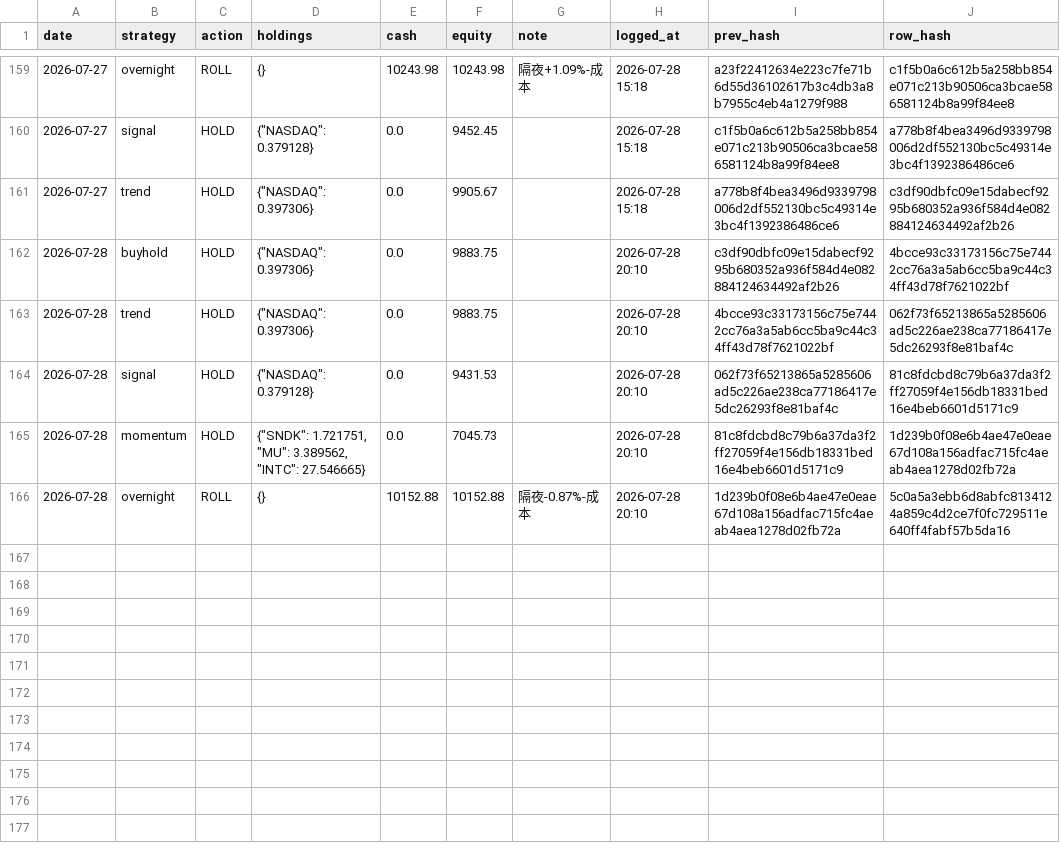
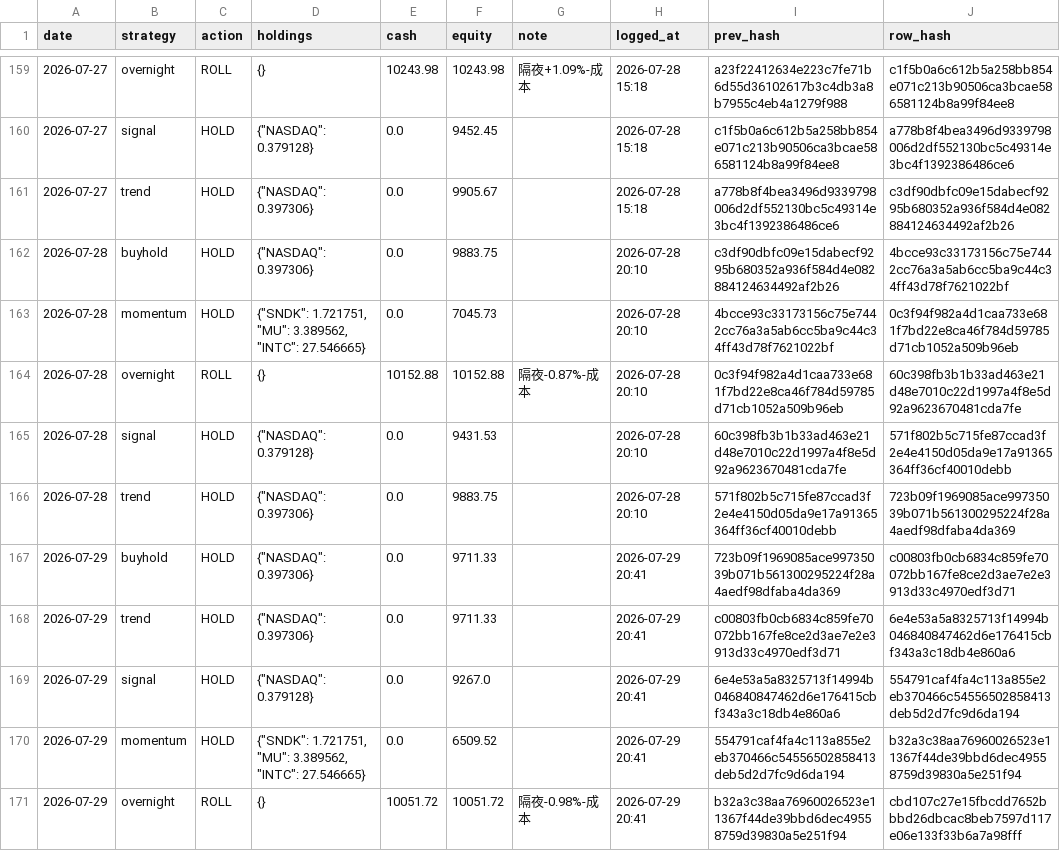
Before and after one commit to Vambrocop/alpha-lab, a CSV file: market-analysis/data/processed/paper_ledger.csv, drawn as a sheet; only a part is shown, gaps mark what is left out.

```diff
--- a/market-analysis/data/processed/paper_ledger.csv
+++ b/market-analysis/data/processed/paper_ledger.csv
@@ -162,5 +162,10 @@ date,strategy,action,holdings,cash,equity,note,logged_at,prev_hash,row_hash
 2026-07-28,buyhold,HOLD,"{""NASDAQ"": 0.397306}",0.0,9883.75,,2026-07-28 20:10,c3df90dbfc09e15dabecf9295b680352a936f584d4e082884124634492af2b26,4bcce93c33173156c75e7442cc76a3a5ab6cc5ba9c44c34ff43d78f7621022bf
-2026-07-28,trend,HOLD,"{""NASDAQ"": 0.397306}",0.0,9883.75,,2026-07-28 20:10,4bcce93c33173156c75e7442cc76a3a5ab6cc5ba9c44c34ff43d78f7621022bf,062f73f65213865a5285606ad5c226ae238ca77186417e5dc26293f8e81baf4c
-2026-07-28,signal,HOLD,"{""NASDAQ"": 0.379128}",0.0,9431.53,,2026-07-28 20:10,062f73f65213865a5285606ad5c226ae238ca77186417e5dc26293f8e81baf4c,81c8fdcbd8c79b6a37da3f2ff27059f4e156db18331bed16e4beb6601d5171c9
-2026-07-28,momentum,HOLD,"{""SNDK"": 1.721751, ""MU"": 3.389562, ""INTC"": 27.546665}",0.0,7045.73,,2026-07-28 20:10,81c8fdcbd8c79b6a37da3f2ff27059f4e156db18331bed16e4beb6601d5171c9,1d239b0f08e6b4ae47e0eae67d108a156adfac715fc4aeab4aea1278d02fb72a
-2026-07-28,overnight,ROLL,{},10152.88,10152.88,隔夜-0.87%-成本,2026-07-28 20:10,1d239b0f08e6b4ae47e0eae67d108a156adfac715fc4aeab4aea1278d02fb72a,5c0a5a3ebb6d8abfc8134124a859c4d2ce7f0fc729511e640ff4fabf57b5da16
+2026-07-28,momentum,HOLD,"{""SNDK"": 1.721751, ""MU"": 3.389562, ""INTC"": 27.546665}",0.0,7045.73,,2026-07-28 20:10,4bcce93c33173156c75e7442cc76a3a5ab6cc5ba9c44c34ff43d78f7621022bf,0c3f94f982a4d1caa733e681f7bd22e8ca46f784d59785d71cb1052a509b96eb
+2026-07-28,overnight,ROLL,{},10152.88,10152.88,隔夜-0.87%-成本,2026-07-28 20:10,0c3f94f982a4d1caa733e681f7bd22e8ca46f784d59785d71cb1052a509b96eb,60c398fb3b1b33ad463e21d48e7010c22d1997a4f8e5d92a9623670481cda7fe
+2026-07-28,signal,HOLD,"{""NASDAQ"": 0.379128}",0.0,9431.53,,2026-07-28 20:10,60c398fb3b1b33ad463e21d48e7010c22d1997a4f8e5d92a9623670481cda7fe,571f802b5c715fe87ccad3f2e4e4150d05da9e17a91365364ff36cf40010debb
+2026-07-28,trend,HOLD,"{""NASDAQ"": 0.397306}",0.0,9883.75,,2026-07-28 20:10,571f802b5c715fe87ccad3f2e4e4150d05da9e17a91365364ff36cf40010debb,723b09f1969085ace99735039b071b561300295224f28a4aedf98dfaba4da369
+2026-07-29,buyhold,HOLD,"{""NASDAQ"": 0.397306}",0.0,9711.33,,2026-07-29 20:41,723b09f1969085ace99735039b071b561300295224f28a4aedf98dfaba4da369,c00803fb0cb6834c859fe70072bb167fe8ce2d3ae7e2e3913d33c4970edf3d71
+2026-07-29,trend,HOLD,"{""NASDAQ"": 0.397306}",0.0,9711.33,,2026-07-29 20:41,c00803fb0cb6834c859fe70072bb167fe8ce2d3ae7e2e3913d33c4970edf3d71,6e4e53a5a8325713f14994b046840847462d6e176415cbf343a3c18db4e860a6
+2026-07-29,signal,HOLD,"{""NASDAQ"": 0.379128}",0.0,9267.0,,2026-07-29 20:41,6e4e53a5a8325713f14994b046840847462d6e176415cbf343a3c18db4e860a6,554791caf4fa4c113a855e2eb370466c54556502858413deb5d2d7fc9d6da194
+2026-07-29,momentum,HOLD,"{""SNDK"": 1.721751, ""MU"": 3.389562, ""INTC"": 27.546665}",0.0,6509.52,,2026-07-29 20:41,554791caf4fa4c113a855e2eb370466c54556502858413deb5d2d7fc9d6da194,b32a3c38aa76960026523e11367f44de39bbd6dec49558759d39830a5e251f94
+2026-07-29,overnight,ROLL,{},10051.72,10051.72,隔夜-0.98%-成本,2026-07-29 20:41,b32a3c38aa76960026523e11367f44de39bbd6dec49558759d39830a5e251f94,cbd107c27e15fbcdd7652bbbd26dbcac8beb7597d117e06e133f33b6a7a98fff
```
Also changed, not shown: market-analysis/data/processed/prediction_log.csv, 18 other files.
